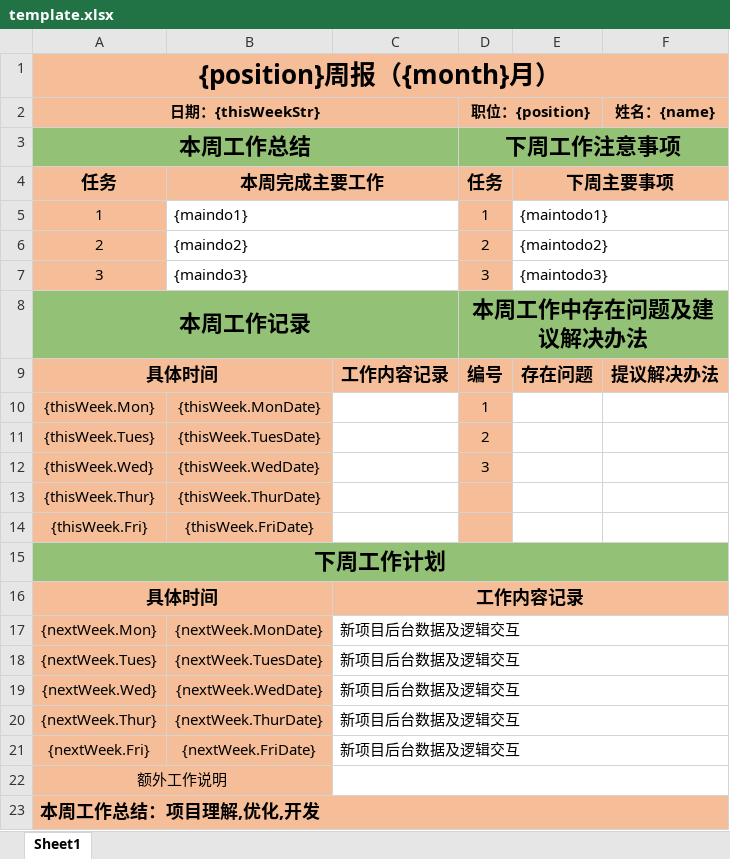
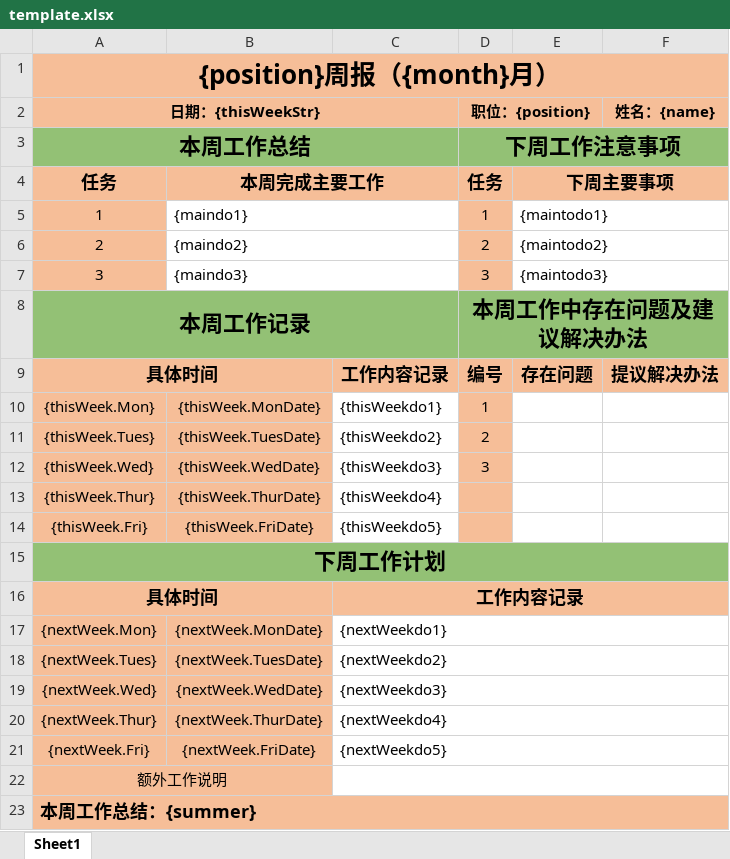
Before and after one commit to Grewer/weeklyGenerate, an Excel workbook: template.xlsx, sheet Sheet1, drawn as a sheet; values as stored, in another font and other column widths than the file's, no borders; the diff names each change by its address in the sheet, - before the commit and + after, or states it on an @@ line.

```diff
--- a/template.xlsx (sheet Sheet1)
+++ b/template.xlsx (sheet Sheet1)
-C10: (empty)
+C10: {thisWeekdo1}
-C11: (empty)
+C11: {thisWeekdo2}
-C12: (empty)
+C12: {thisWeekdo3}
-C13: (empty)
+C13: {thisWeekdo4}
-C14: (empty)
+C14: {thisWeekdo5}
-C17: 新项目后台数据及逻辑交互
+C17: {nextWeekdo1}
-C18: 新项目后台数据及逻辑交互
+C18: {nextWeekdo2}
-C19: 新项目后台数据及逻辑交互
+C19: {nextWeekdo3}
-C20: 新项目后台数据及逻辑交互
+C20: {nextWeekdo4}
-C21: 新项目后台数据及逻辑交互
+C21: {nextWeekdo5}
-A23 (日期：{thisWeekStr}): 本周工作总结：项目理解,优化,开发
+A23 (日期：{thisWeekStr}): 本周工作总结：{summer}
```
Also changed, not shown: 3 other files.
